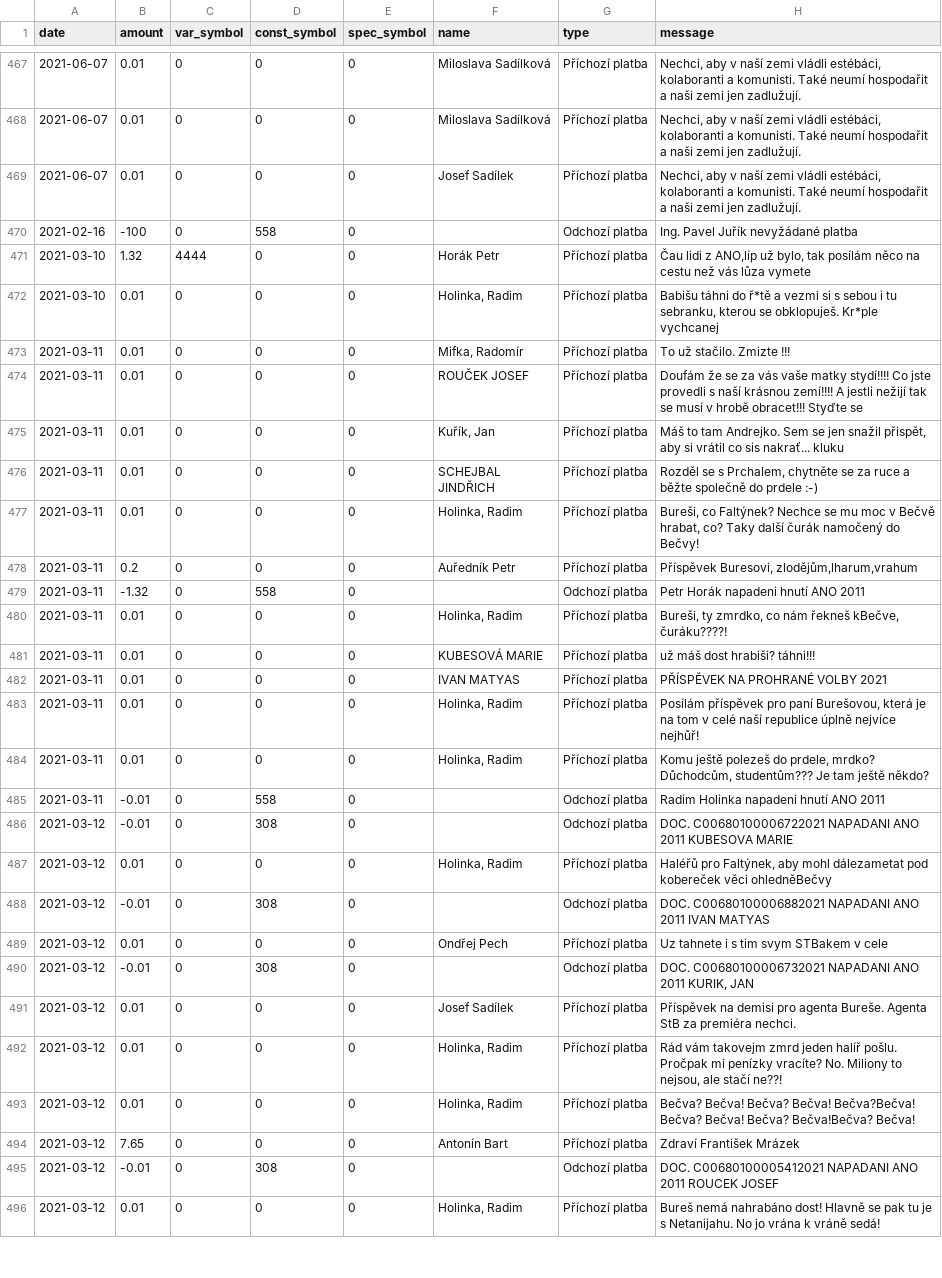
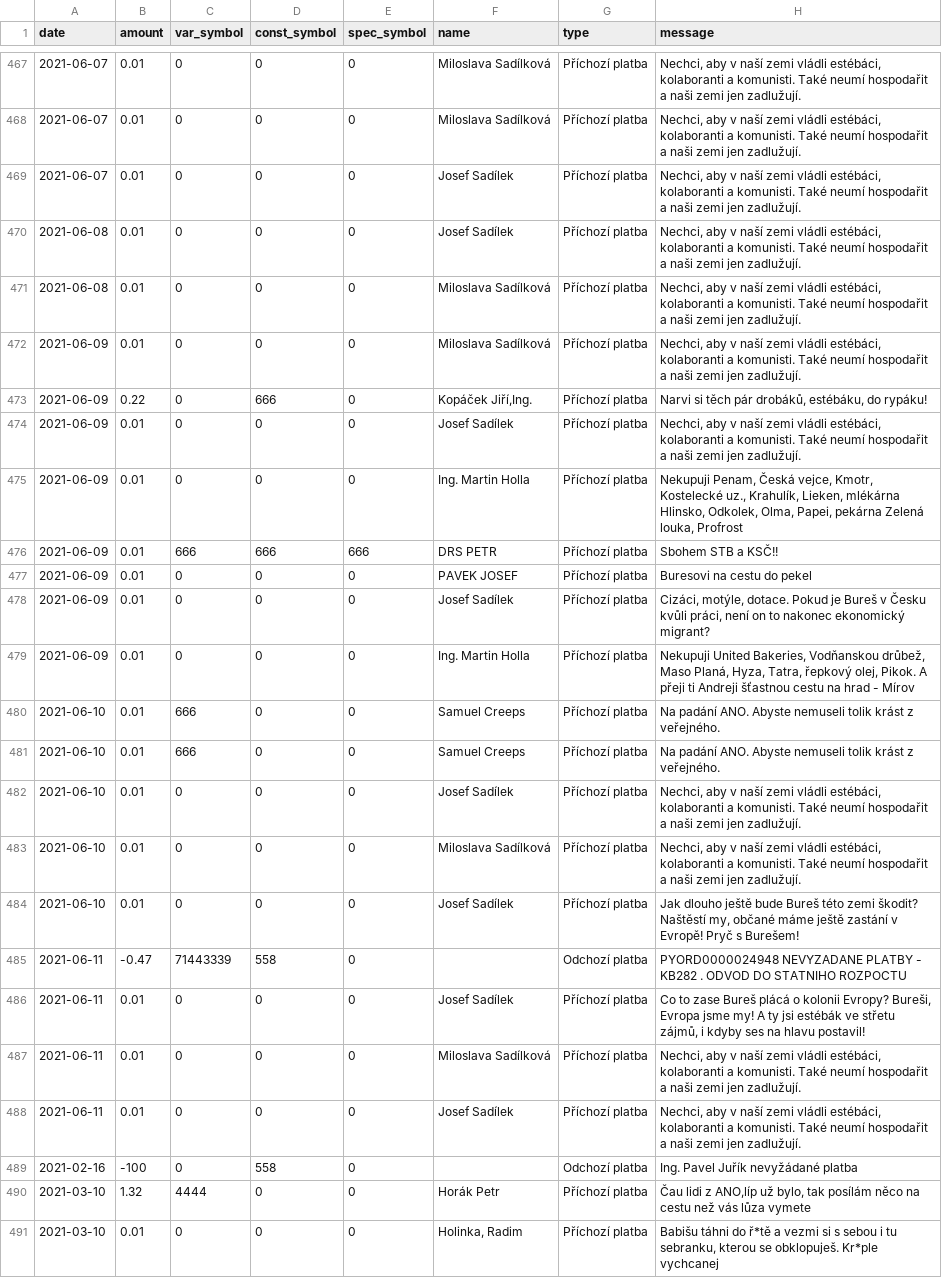
Before and after one commit to skvrnami/hellers, a CSV file: output/final_data_4090453.csv, drawn as a sheet; only a part is shown, gaps mark what is left out; the shorter side is filled out with more unchanged rows.

Commit message:
Update data

```diff
--- a/output/final_data_4090453.csv
+++ b/output/final_data_4090453.csv
@@ -469,2 +469,21 @@
 2021-06-07,0.01,0,0,0,"Josef Sadílek","Příchozí platba","Nechci, aby v naší zemi vládli estébáci, kolaboranti a komunisti. Také neumí hospodařit a naši zemi jen zadlužují."
+2021-06-08,0.01,0,0,0,"Josef Sadílek","Příchozí platba","Nechci, aby v naší zemi vládli estébáci, kolaboranti a komunisti. Také neumí hospodařit a naši zemi jen zadlužují."
+2021-06-08,0.01,0,0,0,"Miloslava Sadílková","Příchozí platba","Nechci, aby v naší zemi vládli estébáci, kolaboranti a komunisti. Také neumí hospodařit a naši zemi jen zadlužují."
+2021-06-09,0.01,0,0,0,"Miloslava Sadílková","Příchozí platba","Nechci, aby v naší zemi vládli estébáci, kolaboranti a komunisti. Také neumí hospodařit a naši zemi jen zadlužují."
+2021-06-09,0.22,0,666,0,"Kopáček Jiří,Ing.","Příchozí platba","Narvi si těch pár drobáků, estébáku, do rypáku!"
+2021-06-09,0.01,0,0,0,"Josef Sadílek","Příchozí platba","Nechci, aby v naší zemi vládli estébáci, kolaboranti a komunisti. Také neumí hospodařit a naši zemi jen zadlužují."
+2021-06-09,0.01,0,0,0,"Ing. Martin Holla","Příchozí platba","Nekupuji Penam, Česká vejce, Kmotr, Kostelecké uz., Krahulík, Lieken, mlékárna Hlinsko, Odkolek, Olma, Papei, pekárna Zelená louka, Profrost"
+2021-06-09,0.01,666,666,666,"DRS PETR","Příchozí platba","Sbohem STB a KSČ!!"
+2021-06-09,0.01,0,0,0,"PAVEK JOSEF","Příchozí platba","Buresovi na cestu do pekel"
+2021-06-09,0.01,0,0,0,"Josef Sadílek","Příchozí platba","Cizáci, motýle, dotace. Pokud je Bureš v Česku kvůli práci, není on to nakonec ekonomický migrant?"
+2021-06-09,0.01,0,0,0,"Ing. Martin Holla","Příchozí platba","Nekupuji United Bakeries, Vodňanskou drůbež, Maso Planá, Hyza, Tatra, řepkový olej, Pikok. A přeji ti Andreji šťastnou cestu na hrad - Mírov"
+2021-06-10,0.01,666,0,0,"Samuel Creeps","Příchozí platba","Na padání ANO. Abyste nemuseli tolik krást z veřejného."
+2021-06-10,0.01,666,0,0,"Samuel Creeps","Příchozí platba","Na padání ANO. Abyste nemuseli tolik krást z veřejného."
+2021-06-10,0.01,0,0,0,"Josef Sadílek","Příchozí platba","Nechci, aby v naší zemi vládli estébáci, kolaboranti a komunisti. Také neumí hospodařit a naši zemi jen zadlužují."
+2021-06-10,0.01,0,0,0,"Miloslava Sadílková","Příchozí platba","Nechci, aby v naší zemi vládli estébáci, kolaboranti a komunisti. Také neumí hospodařit a naši zemi jen zadlužují."
+2021-06-10,0.01,0,0,0,"Josef Sadílek","Příchozí platba","Jak dlouho ještě bude Bureš této zemi škodit? Naštěstí my, občané máme ještě zastání v Evropě! Pryč s Burešem!"
+2021-06-11,-0.47,71443339,558,0,"","Odchozí platba","PYORD0000024948 NEVYZADANE PLATBY - KB282 . ODVOD DO STATNIHO ROZPOCTU"
+2021-06-11,0.01,0,0,0,"Josef Sadílek","Příchozí platba","Co to zase Bureš plácá o kolonii Evropy? Bureši, Evropa jsme my! A ty jsi estébák ve střetu zájmů, i kdyby ses na hlavu postavil!"
+2021-06-11,0.01,0,0,0,"Miloslava Sadílková","Příchozí platba","Nechci, aby v naší zemi vládli estébáci, kolaboranti a komunisti. Také neumí hospodařit a naši zemi jen zadlužují."
+2021-06-11,0.01,0,0,0,"Josef Sadílek","Příchozí platba","Nechci, aby v naší zemi vládli estébáci, kolaboranti a komunisti. Také neumí hospodařit a naši zemi jen zadlužují."
 2021-02-16,-100,0,558,0,"","Odchozí platba","Ing. Pavel Juřík nevyžádané platba"
```
Also changed, not shown: 9 other files.
